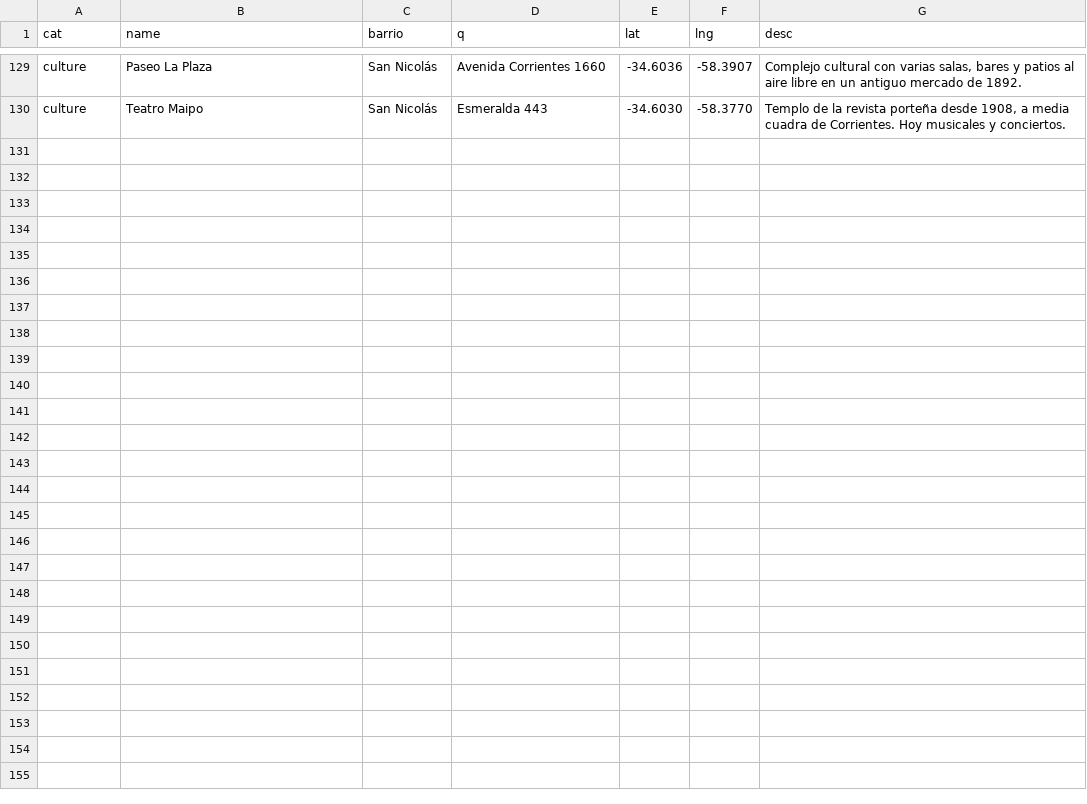
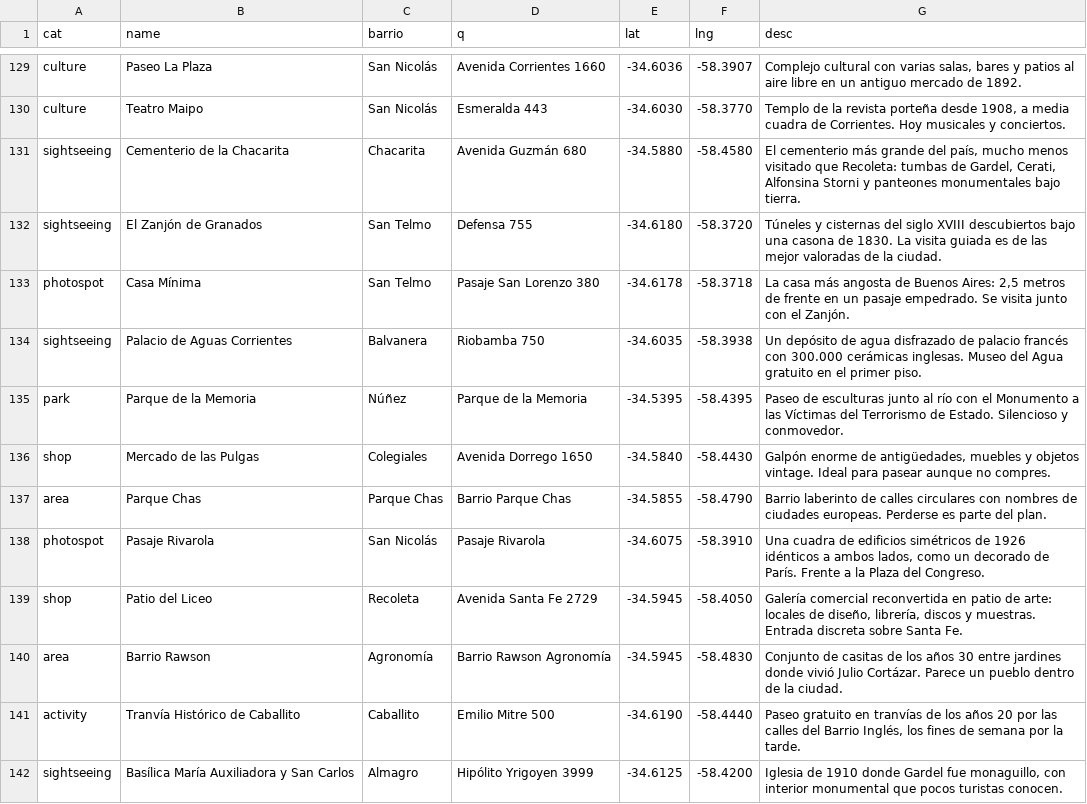
Before and after one commit to vlorcap1/mapa-buenos-aires, a TSV file: data/lugares.src.tsv, drawn as a sheet; only a part is shown, gaps mark what is left out; the diff covers the shown part only; the diff names each change by its address in the sheet, - before the commit and + after, or states it on an @@ line.

```diff
--- a/data/lugares.src.tsv
+++ b/data/lugares.src.tsv
+row 131: sightseeing | Cementerio de la Chacarita | Chacarita | Avenida Guzmán 680 | -34.5880 | -58.4580 | El cementerio más grande del país, mucho menos visitado que Recoleta: tumbas de Gardel, Cerati, Alfonsina Storni y panteones monumentales bajo tierra.
+row 132: sightseeing | El Zanjón de Granados | San Telmo | Defensa 755 | -34.6180 | -58.3720 | Túneles y cisternas del siglo XVIII descubiertos bajo una casona de 1830. La visita guiada es de las mejor valoradas de la ciudad.
+row 133: photospot | Casa Mínima | San Telmo | Pasaje San Lorenzo 380 | -34.6178 | -58.3718 | La casa más angosta de Buenos Aires: 2,5 metros de frente en un pasaje empedrado. Se visita junto con el Zanjón.
+row 134: sightseeing | Palacio de Aguas Corrientes | Balvanera | Riobamba 750 | -34.6035 | -58.3938 | Un depósito de agua disfrazado de palacio francés con 300.000 cerámicas inglesas. Museo del Agua gratuito en el primer piso.
+row 135: park | Parque de la Memoria | Núñez | Parque de la Memoria | -34.5395 | -58.4395 | Paseo de esculturas junto al río con el Monumento a las Víctimas del Terrorismo de Estado. Silencioso y conmovedor.
+row 136: shop | Mercado de las Pulgas | Colegiales | Avenida Dorrego 1650 | -34.5840 | -58.4430 | Galpón enorme de antigüedades, muebles y objetos vintage. Ideal para pasear aunque no compres.
+row 137: area | Parque Chas | Parque Chas | Barrio Parque Chas | -34.5855 | -58.4790 | Barrio laberinto de calles circulares con nombres de ciudades europeas. Perderse es parte del plan.
+row 138: photospot | Pasaje Rivarola | San Nicolás | Pasaje Rivarola | -34.6075 | -58.3910 | Una cuadra de edificios simétricos de 1926 idénticos a ambos lados, como un decorado de París. Frente a la Plaza del Congreso.
+row 139: shop | Patio del Liceo | Recoleta | Avenida Santa Fe 2729 | -34.5945 | -58.4050 | Galería comercial reconvertida en patio de arte: locales de diseño, librería, discos y muestras. Entrada discreta sobre Santa Fe.
+row 140: area | Barrio Rawson | Agronomía | Barrio Rawson Agronomía | -34.5945 | -58.4830 | Conjunto de casitas de los años 30 entre jardines donde vivió Julio Cortázar. Parece un pueblo dentro de la ciudad.
+row 141: activity | Tranvía Histórico de Caballito | Caballito | Emilio Mitre 500 | -34.6190 | -58.4440 | Paseo gratuito en tranvías de los años 20 por las calles del Barrio Inglés, los fines de semana por la tarde.
+row 142: sightseeing | Basílica María Auxiliadora y San Carlos | Almagro | Hipólito Yrigoyen 3999 | -34.6125 | -58.4200 | Iglesia de 1910 donde Gardel fue monaguillo, con interior monumental que pocos turistas conocen.
```
Also changed, not shown: 11 added rows elsewhere in this file, 6 other files.
